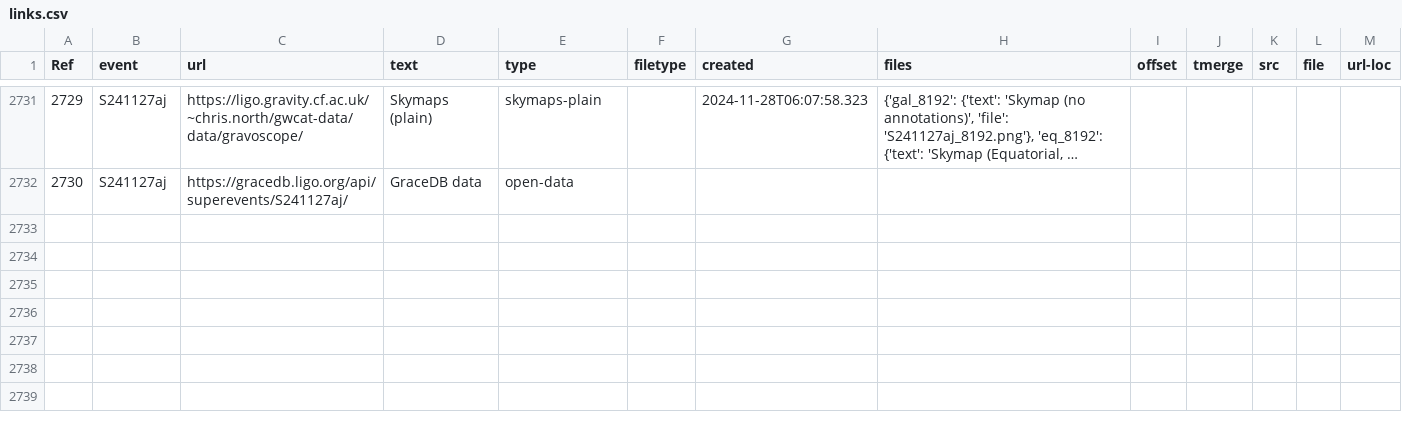
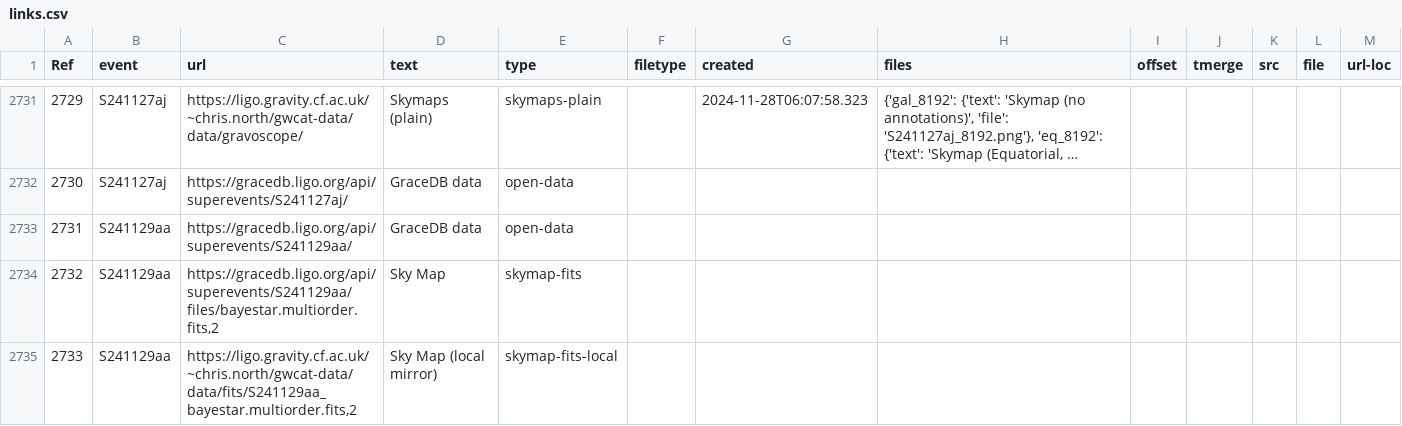
Before and after one commit to cardiffgravity/gwcat-data, a CSV file: docs/data/links.csv, drawn as a sheet; only a part is shown, gaps mark what is left out; long unchanged cells end in ….

Commit message:
data updated 2024-11-29_04:05:02_GMT (60 days)

```diff
--- a/docs/data/links.csv
+++ b/docs/data/links.csv
@@ -2732 +2732,4 @@ Ref,event,url,text,type,filetype,created,files,offset,tmerge,src,file,url-loc
 2730,S241127aj,https://gracedb.ligo.org/api/superevents/S241127aj/,GraceDB data,open-data,,,,,,,,
+2731,S241129aa,https://gracedb.ligo.org/api/superevents/S241129aa/,GraceDB data,open-data,,,,,,,,
+2732,S241129aa,"https://gracedb.ligo.org/api/superevents/S241129aa/files/bayestar.multiorder.fits,2",Sky Map,skymap-fits,,,,,,,,
+2733,S241129aa,"https://ligo.gravity.cf.ac.uk/~chris.north/gwcat-data/data/fits/S241129aa_bayestar.multiorder.fits,2",Sky Map (local mirror),skymap-fits-local,,,,,,,,
```
Also changed, not shown: docs/data/gwosc_gracedb.csv, 11 other files.
